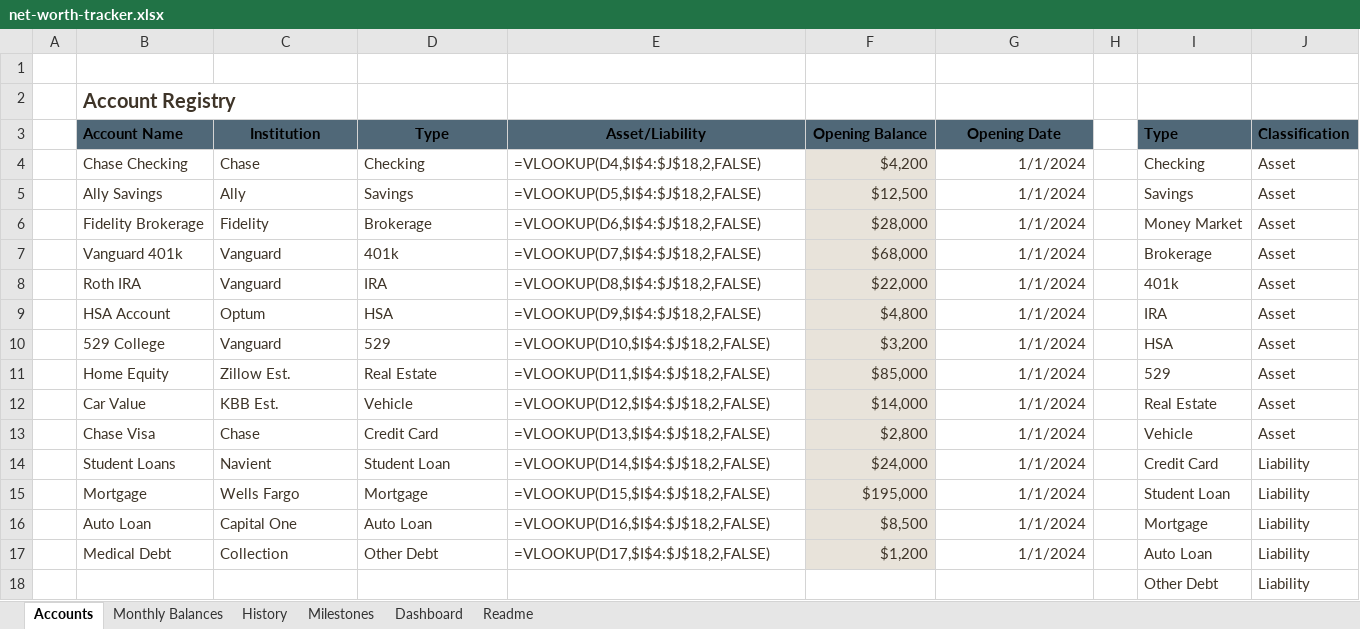
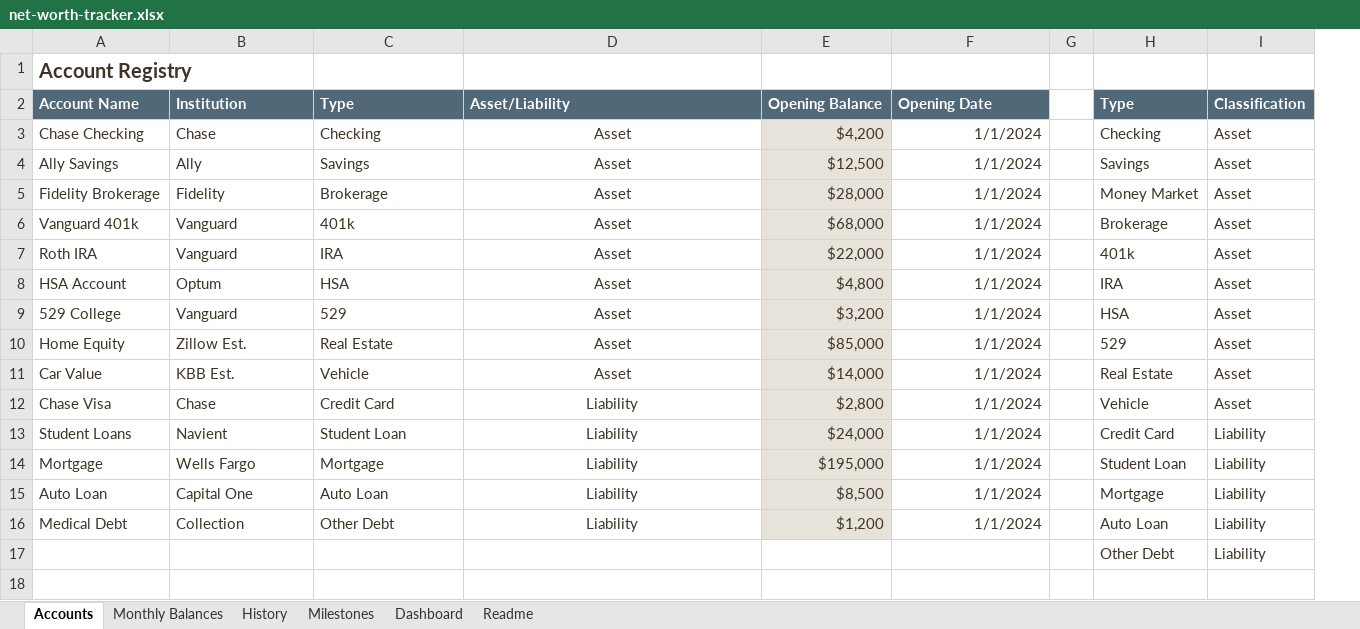
Before and after one commit to TimFrenzel/modelstack, an Excel workbook: sheets/personal-finance/net-worth-tracker/net-worth-tracker.xlsx, sheet Accounts, drawn as a sheet; values as stored, in another font and other column widths than the file's, no borders; formulas without a stored value are shown as written; removed rows and columns are numbered as before the commit, all else as after; the diff names each change by its address in the sheet, - before the commit and + after, or states it on an @@ line.

```diff
--- a/sheets/personal-finance/net-worth-tracker/net-worth-tracker.xlsx (sheet Accounts)
+++ b/sheets/personal-finance/net-worth-tracker/net-worth-tracker.xlsx (sheet Accounts)
-column A, empty
-row 1: (empty)
-A2:F2 text colour: black
+A2:F2 text colour: #FFFFFF
-B2:F2 alignment: center
+B2:F2 alignment: left
-H2:I2 text colour: black
+H2:I2 text colour: #FFFFFF
-D3 (Asset/Liability): =VLOOKUP(D4,$I$4:$J$18,2,FALSE)
+D3 (Asset/Liability): Asset
-D3:D16 alignment: left
+D3:D16 alignment: center
-D4 (Asset/Liability): =VLOOKUP(D5,$I$4:$J$18,2,FALSE)
+D4 (Asset/Liability): Asset
-D5 (Asset/Liability): =VLOOKUP(D6,$I$4:$J$18,2,FALSE)
+D5 (Asset/Liability): Asset
-D6 (Asset/Liability): =VLOOKUP(D7,$I$4:$J$18,2,FALSE)
+D6 (Asset/Liability): Asset
-D7 (Asset/Liability): =VLOOKUP(D8,$I$4:$J$18,2,FALSE)
+D7 (Asset/Liability): Asset
-D8 (Asset/Liability): =VLOOKUP(D9,$I$4:$J$18,2,FALSE)
+D8 (Asset/Liability): Asset
-D9 (Asset/Liability): =VLOOKUP(D10,$I$4:$J$18,2,FALSE)
+D9 (Asset/Liability): Asset
-D10 (Asset/Liability): =VLOOKUP(D11,$I$4:$J$18,2,FALSE)
+D10 (Asset/Liability): Asset
-D11 (Asset/Liability): =VLOOKUP(D12,$I$4:$J$18,2,FALSE)
+D11 (Asset/Liability): Asset
-D12 (Asset/Liability): =VLOOKUP(D13,$I$4:$J$18,2,FALSE)
+D12 (Asset/Liability): Liability
-D13 (Asset/Liability): =VLOOKUP(D14,$I$4:$J$18,2,FALSE)
+D13 (Asset/Liability): Liability
-D14 (Asset/Liability): =VLOOKUP(D15,$I$4:$J$18,2,FALSE)
+D14 (Asset/Liability): Liability
-D15 (Asset/Liability): =VLOOKUP(D16,$I$4:$J$18,2,FALSE)
+D15 (Asset/Liability): Liability
-D16 (Asset/Liability): =VLOOKUP(D17,$I$4:$J$18,2,FALSE)
+D16 (Asset/Liability): Liability
```
Also changed, not shown: sheet History, sheet Monthly Balances, sheet Milestones, sheet Dashboard, sheet Readme, charts or pictures, sheets/personal-finance/annual-spending-review/annual-spending-review.xlsx.
